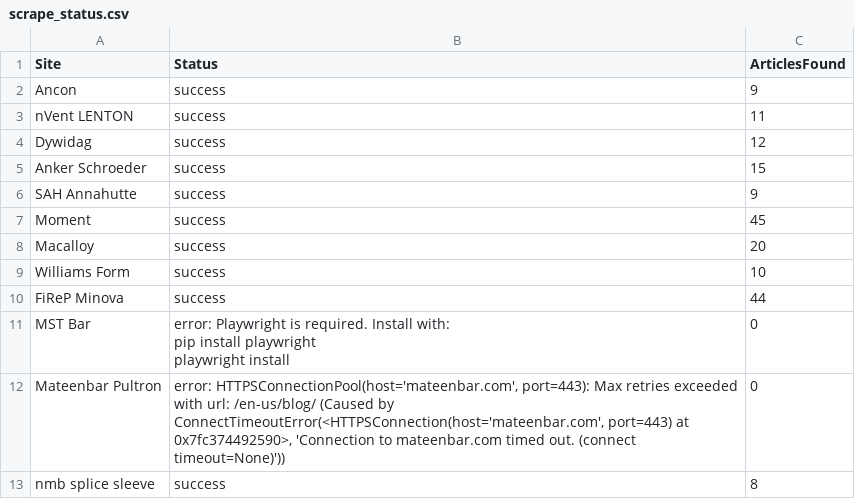
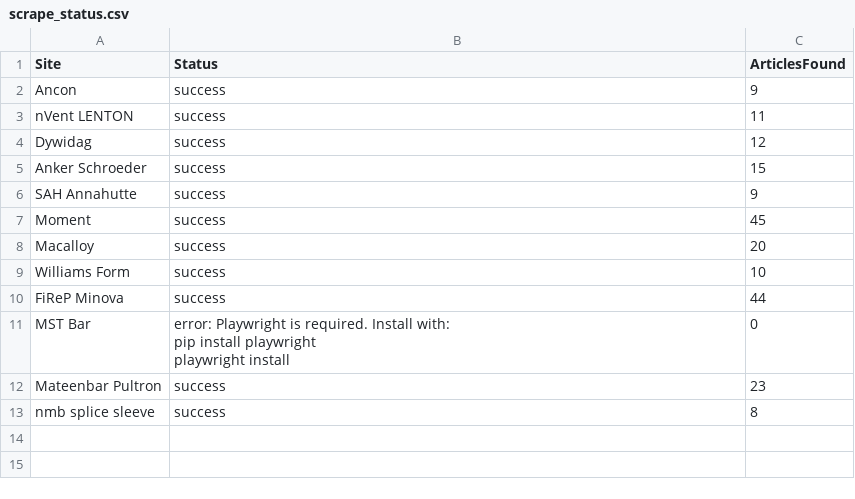
Before and after one commit to jumpbcc158/006gitscrape, a CSV file: scrape_status.csv, drawn as a sheet.

```diff
--- a/scrape_status.csv
+++ b/scrape_status.csv
@@ -13,3 +13,3 @@ MST Bar,"error: Playwright is required. Install with:
   playwright install",0
-Mateenbar Pultron,"error: HTTPSConnectionPool(host='mateenbar.com', port=443): Max retries exceeded with url: /en-us/blog/ (Caused by ConnectTimeoutError(<HTTPSConnection(host='mateenbar.com', port=443) at 0x7fc374492590>, 'Connection to mateenbar.com timed out. (connect timeout=None)'))",0
+Mateenbar Pultron,success,23
 nmb splice sleeve,success,8
```
Also changed, not shown: 1 other file.
